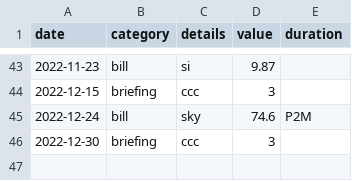
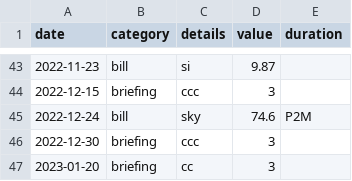
Before and after one commit to trasparente/time, a CSV file: _data/time.csv, drawn as a sheet; only a part is shown, gaps mark what is left out; the diff names each change by its address in the sheet, - before the commit and + after, or states it on an @@ line.

Commit message:
Edit document

```diff
--- a/_data/time.csv
+++ b/_data/time.csv
+row 47: 2023-01-20 | briefing | cc | 3
```
